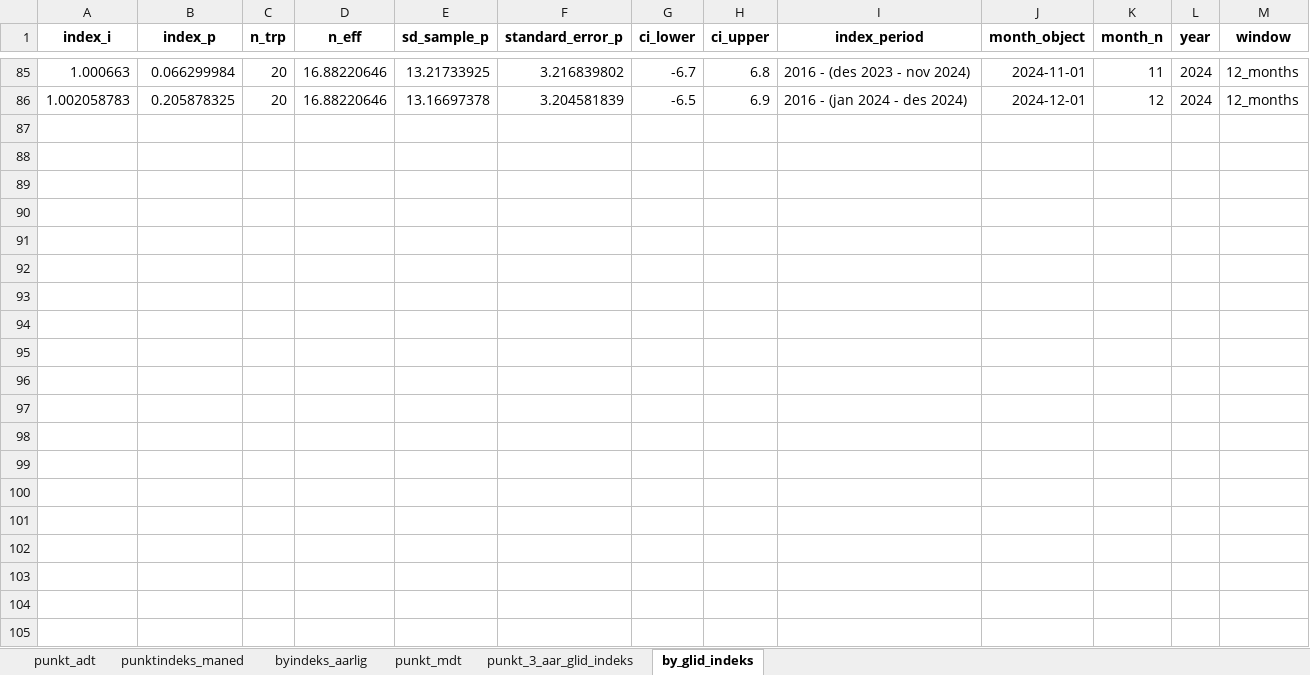
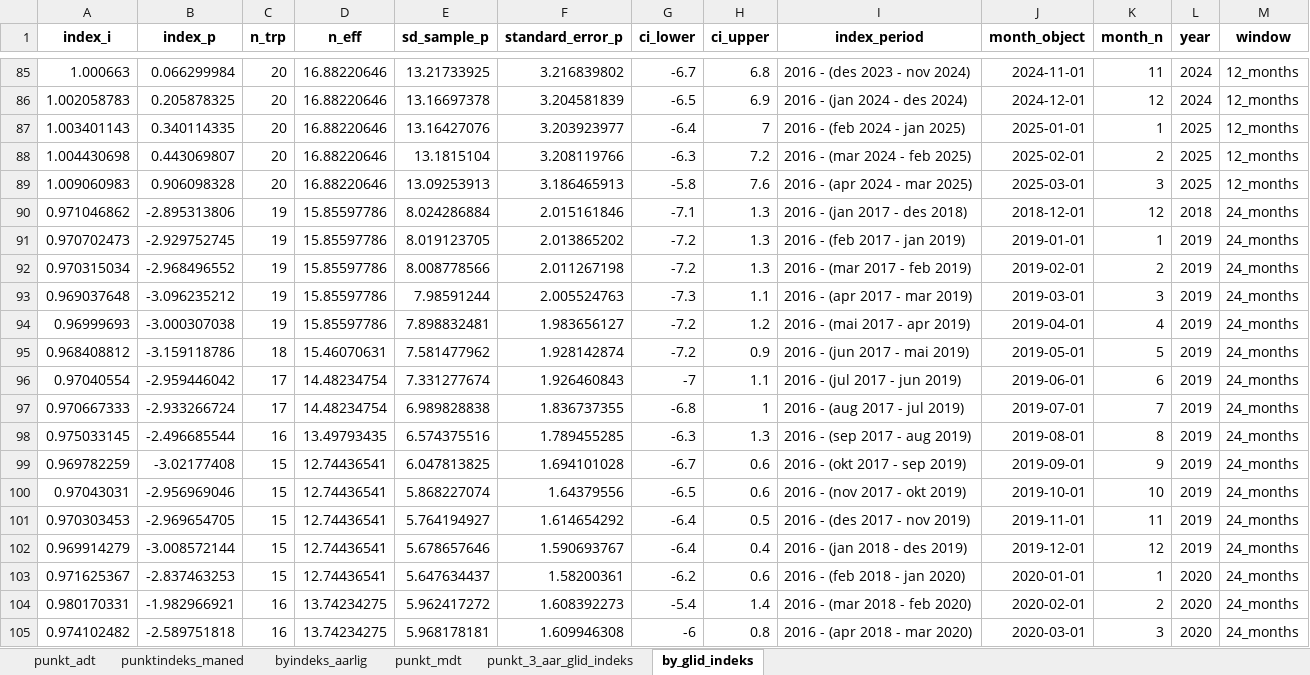
Before and after one commit to snohan/byindeks, an Excel workbook: data_indexpoints_tidy/tallmateriale_955.xlsx, sheet by_glid_indeks, drawn as a sheet; only a part is shown, gaps mark what is left out; values as stored, in another font and other column widths than the file's, no borders; the diff covers the shown part only; the diff names each change by its address in the sheet, - before the commit and + after, or states it on an @@ line.

```diff
--- a/data_indexpoints_tidy/tallmateriale_955.xlsx (sheet by_glid_indeks)
+++ b/data_indexpoints_tidy/tallmateriale_955.xlsx (sheet by_glid_indeks)
+row 87: 1.003401143 | 0.340114335 | 20 | 16.88220646 | 13.16427076 | 3.203923977 | -6.4 | 7 | 2016 - (feb 2024 - jan 2025) | 2025-01-01 | 1 | 2025 | 12_months
+row 88: 1.004430698 | 0.443069807 | 20 | 16.88220646 | 13.1815104 | 3.208119766 | -6.3 | 7.2 | 2016 - (mar 2024 - feb 2025) | 2025-02-01 | 2 | 2025 | 12_months
+row 89: 1.009060983 | 0.906098328 | 20 | 16.88220646 | 13.09253913 | 3.186465913 | -5.8 | 7.6 | 2016 - (apr 2024 - mar 2025) | 2025-03-01 | 3 | 2025 | 12_months
@@ row 90 unhidden: 0.971046862 | -2.895313806 | 19 | 15.85597786 | 8.024286884 | 2.015161846 | -7.1 | 1.3 | 2016 - (jan 2017 - des 2018) | 2018-12-01 | 12 | 2018 | 24_months @@
@@ row 91 unhidden: 0.970702473 | -2.929752745 | 19 | 15.85597786 | 8.019123705 | 2.013865202 | -7.2 | 1.3 | 2016 - (feb 2017 - jan 2019) | 2019-01-01 | 1 | 2019 | 24_months @@
@@ row 92 unhidden: 0.970315034 | -2.968496552 | 19 | 15.85597786 | 8.008778566 | 2.011267198 | -7.2 | 1.3 | 2016 - (mar 2017 - feb 2019) | 2019-02-01 | 2 | 2019 | 24_months @@
@@ row 93 unhidden: 0.969037648 | -3.096235212 | 19 | 15.85597786 | 7.98591244 | 2.005524763 | -7.3 | 1.1 | 2016 - (apr 2017 - mar 2019) | 2019-03-01 | 3 | 2019 | 24_months @@
@@ row 94 unhidden: 0.96999693 | -3.000307038 | 19 | 15.85597786 | 7.898832481 | 1.983656127 | -7.2 | 1.2 | 2016 - (mai 2017 - apr 2019) | 2019-04-01 | 4 | 2019 | 24_months @@
@@ row 95 unhidden: 0.968408812 | -3.159118786 | 18 | 15.46070631 | 7.581477962 | 1.928142874 | -7.2 | 0.9 | 2016 - (jun 2017 - mai 2019) | 2019-05-01 | 5 | 2019 | 24_months @@
@@ row 96 unhidden: 0.97040554 | -2.959446042 | 17 | 14.48234754 | 7.331277674 | 1.926460843 | -7 | 1.1 | 2016 - (jul 2017 - jun 2019) | 2019-06-01 | 6 | 2019 | 24_months @@
@@ row 97 unhidden: 0.970667333 | -2.933266724 | 17 | 14.48234754 | 6.989828838 | 1.836737355 | -6.8 | 1 | 2016 - (aug 2017 - jul 2019) | 2019-07-01 | 7 | 2019 | 24_months @@
@@ row 98 unhidden: 0.975033145 | -2.496685544 | 16 | 13.49793435 | 6.574375516 | 1.789455285 | -6.3 | 1.3 | 2016 - (sep 2017 - aug 2019) | 2019-08-01 | 8 | 2019 | 24_months @@
@@ row 99 unhidden: 0.969782259 | -3.02177408 | 15 | 12.74436541 | 6.047813825 | 1.694101028 | -6.7 | 0.6 | 2016 - (okt 2017 - sep 2019) | 2019-09-01 | 9 | 2019 | 24_months @@
@@ row 100 unhidden: 0.97043031 | -2.956969046 | 15 | 12.74436541 | 5.868227074 | 1.64379556 | -6.5 | 0.6 | 2016 - (nov 2017 - okt 2019) | 2019-10-01 | 10 | 2019 | 24_months @@
@@ row 101 unhidden: 0.970303453 | -2.969654705 | 15 | 12.74436541 | 5.764194927 | 1.614654292 | -6.4 | 0.5 | 2016 - (des 2017 - nov 2019) | 2019-11-01 | 11 | 2019 | 24_months @@
@@ row 102 unhidden: 0.969914279 | -3.008572144 | 15 | 12.74436541 | 5.678657646 | 1.590693767 | -6.4 | 0.4 | 2016 - (jan 2018 - des 2019) | 2019-12-01 | 12 | 2019 | 24_months @@
@@ row 103 unhidden: 0.971625367 | -2.837463253 | 15 | 12.74436541 | 5.647634437 | 1.58200361 | -6.2 | 0.6 | 2016 - (feb 2018 - jan 2020) | 2020-01-01 | 1 | 2020 | 24_months @@
@@ row 104 unhidden: 0.980170331 | -1.982966921 | 16 | 13.74234275 | 5.962417272 | 1.608392273 | -5.4 | 1.4 | 2016 - (mar 2018 - feb 2020) | 2020-02-01 | 2 | 2020 | 24_months @@
@@ row 105 unhidden: 0.974102482 | -2.589751818 | 16 | 13.74234275 | 5.968178181 | 1.609946308 | -6 | 0.8 | 2016 - (apr 2018 - mar 2020) | 2020-03-01 | 3 | 2020 | 24_months @@
```
Also changed, not shown: 12 added rows and 112 hidden or unhidden rows elsewhere in this sheet, sheet punkt_3_aar_glid_indeks, sheet punktindeks_maned, sheet punkt_mdt, sheet byindeks_aarlig, sheet punkt_adt, hidden cells, data_indexpoints_tidy/tallmateriale_18952.xlsx, data_indexpoints_tidy/tallmateriale_1952.xlsx, 3 other files.
